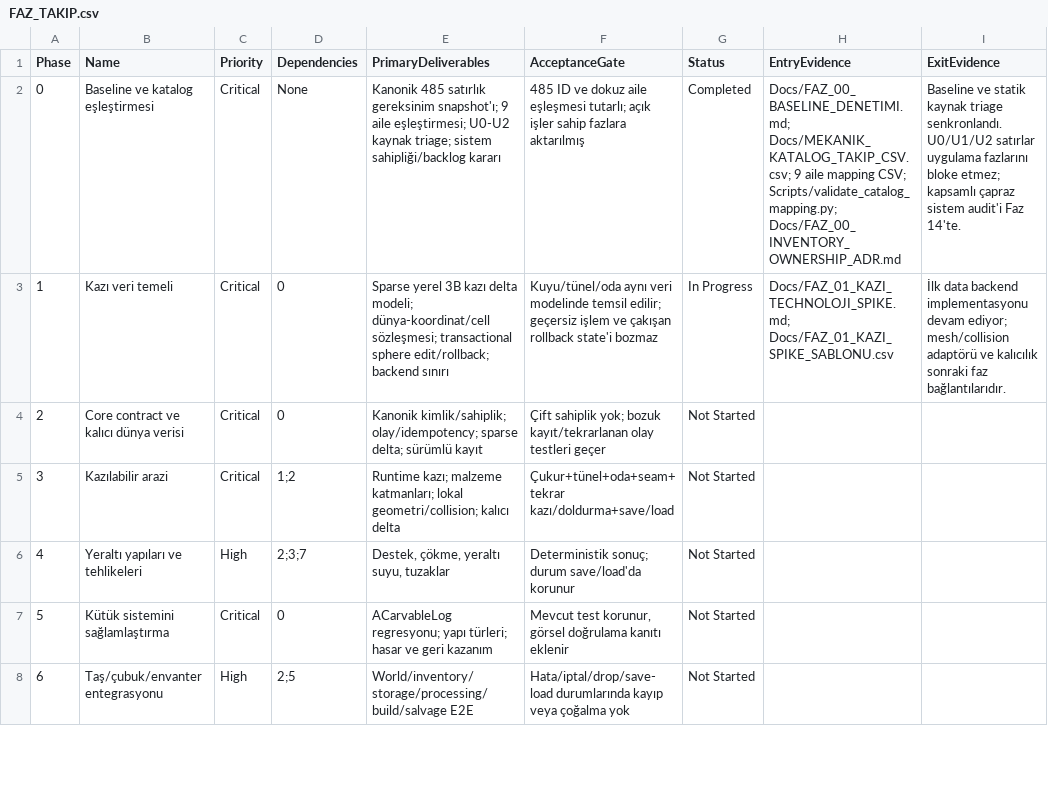
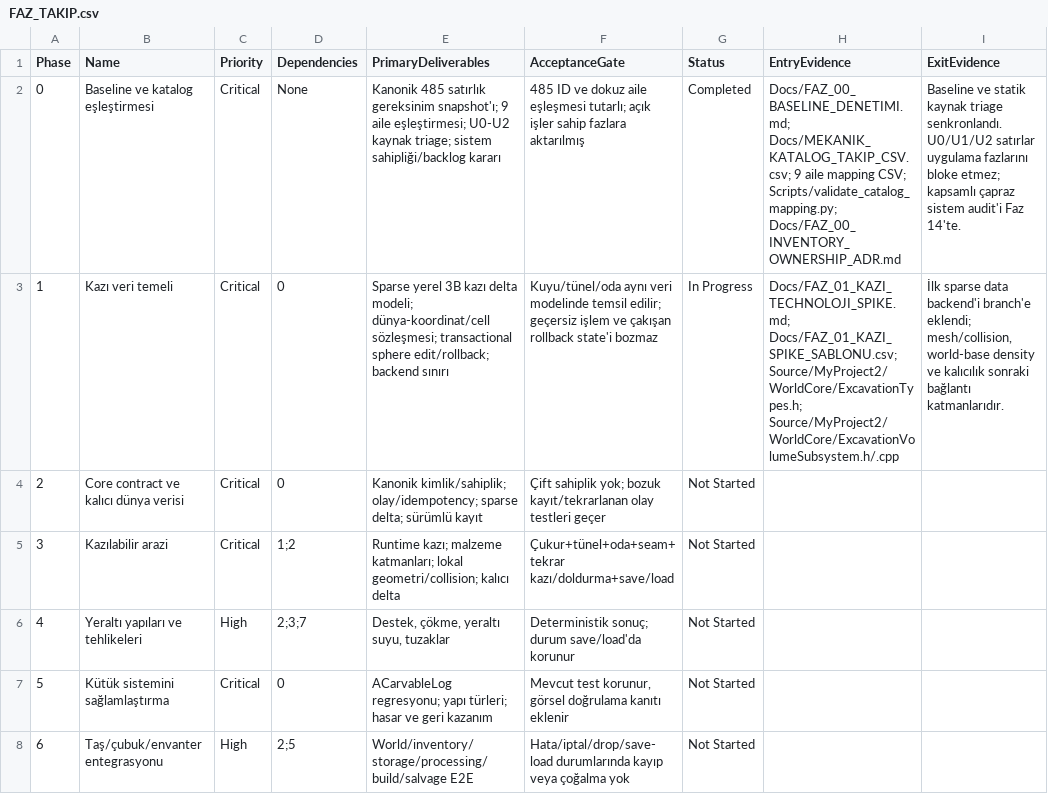
Before and after one commit to furkansarikiyak36-eng/unrealgame, a CSV file: Docs/FAZ_TAKIP.csv, drawn as a sheet; only a part is shown.

Commit message:
Record excavation backend implementation paths in tracker

```diff
--- a/Docs/FAZ_TAKIP.csv
+++ b/Docs/FAZ_TAKIP.csv
@@ -2,3 +2,3 @@
 "0","Baseline ve katalog eşleştirmesi","Critical","None","Kanonik 485 satırlık gereksinim snapshot'ı; 9 aile eşleştirmesi; U0-U2 kaynak triage; sistem sahipliği/backlog kararı","485 ID ve dokuz aile eşleşmesi tutarlı; açık işler sahip fazlara aktarılmış","Completed","Docs/FAZ_00_BASELINE_DENETIMI.md; Docs/MEKANIK_KATALOG_TAKIP_CSV.csv; 9 aile mapping CSV; Scripts/validate_catalog_mapping.py; Docs/FAZ_00_INVENTORY_OWNERSHIP_ADR.md","Baseline ve statik kaynak triage senkronlandı. U0/U1/U2 satırlar uygulama fazlarını bloke etmez; kapsamlı çapraz sistem audit'i Faz 14'te."
-"1","Kazı veri temeli","Critical","0","Sparse yerel 3B kazı delta modeli; dünya-koordinat/cell sözleşmesi; transactional sphere edit/rollback; backend sınırı","Kuyu/tünel/oda aynı veri modelinde temsil edilir; geçersiz işlem ve çakışan rollback state'i bozmaz","In Progress","Docs/FAZ_01_KAZI_TECHNOLOJI_SPIKE.md; Docs/FAZ_01_KAZI_SPIKE_SABLONU.csv","İlk data backend implementasyonu devam ediyor; mesh/collision adaptörü ve kalıcılık sonraki faz bağlantılarıdır."
+"1","Kazı veri temeli","Critical","0","Sparse yerel 3B kazı delta modeli; dünya-koordinat/cell sözleşmesi; transactional sphere edit/rollback; backend sınırı","Kuyu/tünel/oda aynı veri modelinde temsil edilir; geçersiz işlem ve çakışan rollback state'i bozmaz","In Progress","Docs/FAZ_01_KAZI_TECHNOLOJI_SPIKE.md; Docs/FAZ_01_KAZI_SPIKE_SABLONU.csv; Source/MyProject2/WorldCore/ExcavationTypes.h; Source/MyProject2/WorldCore/ExcavationVolumeSubsystem.h/.cpp","İlk sparse data backend'i branch'e eklendi; mesh/collision, world-base density ve kalıcılık sonraki bağlantı katmanlarıdır."
 "2","Core contract ve kalıcı dünya verisi","Critical","0","Kanonik kimlik/sahiplik; olay/idempotency; sparse delta; sürümlü kayıt","Çift sahiplik yok; bozuk kayıt/tekrarlanan olay testleri geçer","Not Started","",""
```
